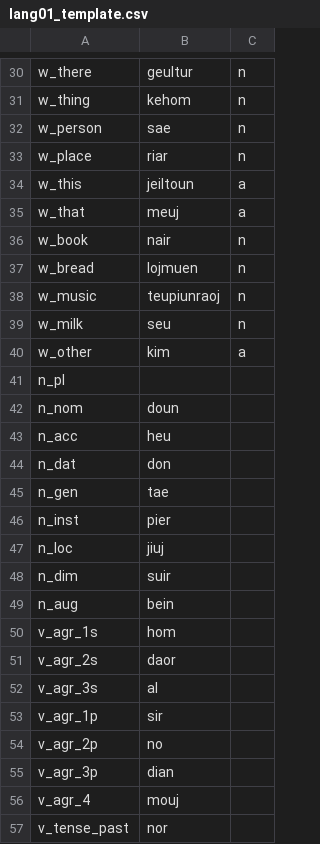
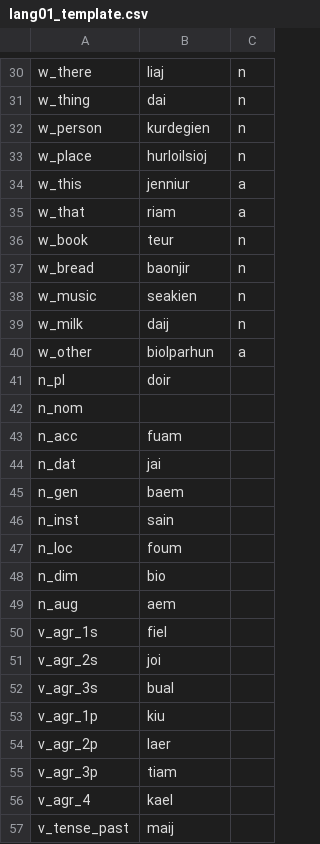
Before and after one commit to dashtaisen/mini_projects_complete, a CSV file: word_generator/constraints/lang01_template.csv, drawn as a sheet; only a part is shown, gaps mark what is left out; the diff covers the shown part only; the diff names each change by its address in the sheet, - before the commit and + after, or states it on an @@ line.

```diff
--- a/word_generator/constraints/lang01_template.csv
+++ b/word_generator/constraints/lang01_template.csv
-B30: geultur
+B30: liaj
-B31: kehom
+B31: dai
-B32: sae
+B32: kurdegien
-B33: riar
+B33: hurloilsioj
-B34: jeiltoun
+B34: jenniur
-B35: meuj
+B35: riam
-B36: nair
+B36: teur
-B37: lojmuen
+B37: baonjir
-B38: teupiunraoj
+B38: seakien
-B39: seu
+B39: daij
-B40: kim
+B40: biolparhun
-B41: (empty)
+B41: doir
-B42: doun
+B42: (empty)
-B43: heu
+B43: fuam
-B44: don
+B44: jai
-B45: tae
+B45: baem
-B46: pier
+B46: sain
-B47: jiuj
+B47: foum
-B48: suir
+B48: bio
-B49: bein
+B49: aem
-B50: hom
+B50: fiel
-B51: daor
+B51: joi
-B52: al
+B52: bual
-B53: sir
+B53: kiu
-B54: no
+B54: laer
-B55: dian
+B55: tiam
-B56: mouj
+B56: kael
-B57: nor
+B57: maij
```
Also changed, not shown: 104 edited cells elsewhere in this file, 1 other file.
